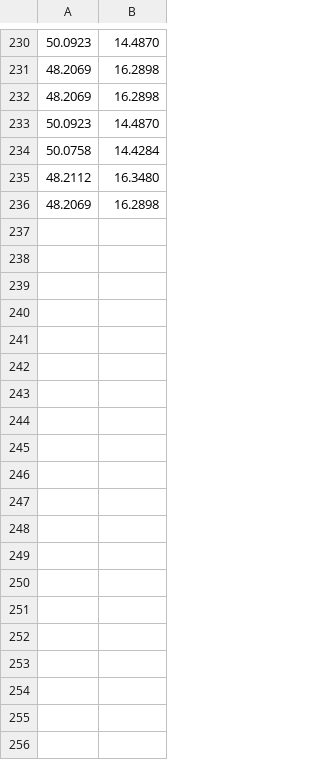
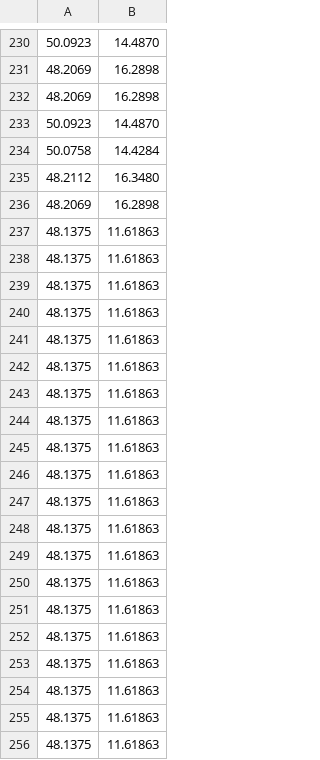
Before and after one commit to miro-janosik/miro-janosik.github.io, a CSV file: data.csv, drawn as a sheet; only a part is shown, gaps mark what is left out; the diff covers the shown part only.

Commit message:
Update data.csv
Zar bar and Hyperion

```diff
--- a/data.csv
+++ b/data.csv
@@ -236 +236,21 @@
 48.2069,16.2898
+48.1375,11.61863
+48.1375,11.61863
+48.1375,11.61863
+48.1375,11.61863
+48.1375,11.61863
+48.1375,11.61863
+48.1375,11.61863
+48.1375,11.61863
+48.1375,11.61863
+48.1375,11.61863
+48.1375,11.61863
+48.1375,11.61863
+48.1375,11.61863
+48.1375,11.61863
+48.1375,11.61863
+48.1375,11.61863
+48.1375,11.61863
+48.1375,11.61863
+48.1375,11.61863
+48.1375,11.61863
```
Also changed, not shown: 58 added rows elsewhere in this file.
